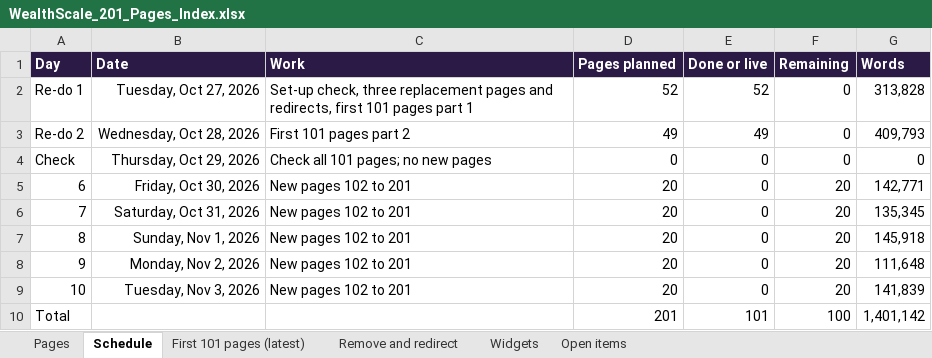
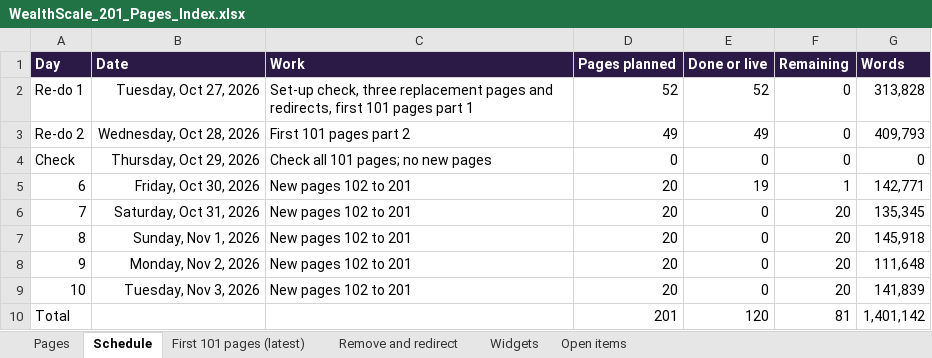
Before and after one commit to navneet-a11y/gondaliyacpa, an Excel workbook: wealthscale/WealthScale_201_Pages_Index.xlsx, sheet Schedule, drawn as a sheet; values as stored, in another font and other column widths than the file's, no borders; the diff names each change by its address in the sheet, - before the commit and + after, or states it on an @@ line.

```diff
--- a/wealthscale/WealthScale_201_Pages_Index.xlsx (sheet Schedule)
+++ b/wealthscale/WealthScale_201_Pages_Index.xlsx (sheet Schedule)
-E5 (Done or live): 0
+E5 (Done or live): 19
-F5 (Remaining): 20
+F5 (Remaining): 1
-E10 (Done or live): 101
+E10 (Done or live): 120
-F10 (Remaining): 100
+F10 (Remaining): 81
```
Also changed, not shown: sheet Pages, sheet Open items, formulas that keep their value, 2 other files.
